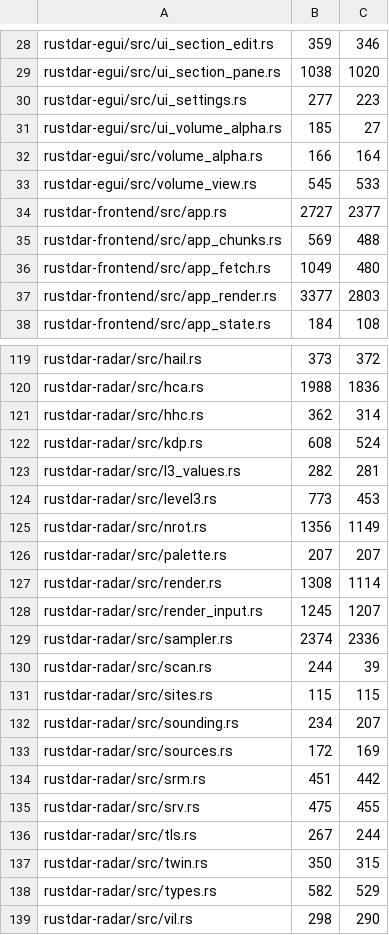
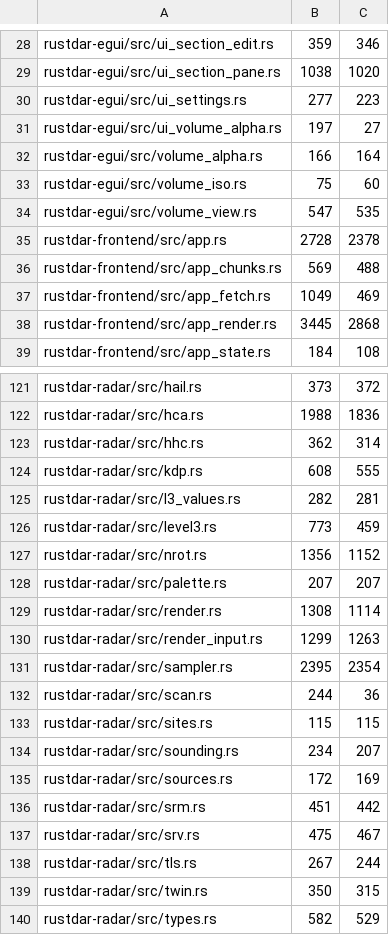
Before and after one commit to Squallar/squallar, a TSV file: .github/coverage-baseline.tsv, drawn as a sheet; only a part is shown, gaps mark what is left out; the shorter side is filled out with more unchanged rows; the diff covers the shown part only.

```diff
--- a/.github/coverage-baseline.tsv
+++ b/.github/coverage-baseline.tsv
@@ -30,9 +30,10 @@ rustdar-egui/src/ui_section_pane.rs	1038	1020
 rustdar-egui/src/ui_settings.rs	277	223
-rustdar-egui/src/ui_volume_alpha.rs	185	27
+rustdar-egui/src/ui_volume_alpha.rs	197	27
 rustdar-egui/src/volume_alpha.rs	166	164
-rustdar-egui/src/volume_view.rs	545	533
-rustdar-frontend/src/app.rs	2727	2377
+rustdar-egui/src/volume_iso.rs	75	60
+rustdar-egui/src/volume_view.rs	547	535
+rustdar-frontend/src/app.rs	2728	2378
 rustdar-frontend/src/app_chunks.rs	569	488
-rustdar-frontend/src/app_fetch.rs	1049	480
-rustdar-frontend/src/app_render.rs	3377	2803
+rustdar-frontend/src/app_fetch.rs	1049	469
+rustdar-frontend/src/app_render.rs	3445	2868
 rustdar-frontend/src/app_state.rs	184	108
@@ -121,11 +123,11 @@ rustdar-radar/src/hca.rs	1988	1836
 rustdar-radar/src/hhc.rs	362	314
-rustdar-radar/src/kdp.rs	608	524
+rustdar-radar/src/kdp.rs	608	555
 rustdar-radar/src/l3_values.rs	282	281
-rustdar-radar/src/level3.rs	773	453
-rustdar-radar/src/nrot.rs	1356	1149
+rustdar-radar/src/level3.rs	773	459
+rustdar-radar/src/nrot.rs	1356	1152
 rustdar-radar/src/palette.rs	207	207
 rustdar-radar/src/render.rs	1308	1114
-rustdar-radar/src/render_input.rs	1245	1207
-rustdar-radar/src/sampler.rs	2374	2336
-rustdar-radar/src/scan.rs	244	39
+rustdar-radar/src/render_input.rs	1299	1263
+rustdar-radar/src/sampler.rs	2395	2354
+rustdar-radar/src/scan.rs	244	36
 rustdar-radar/src/sites.rs	115	115
@@ -134,3 +136,3 @@ rustdar-radar/src/sources.rs	172	169
 rustdar-radar/src/srm.rs	451	442
-rustdar-radar/src/srv.rs	475	455
+rustdar-radar/src/srv.rs	475	467
 rustdar-radar/src/tls.rs	267	244
```
Also changed, not shown: 1 added row and 21 edited cells elsewhere in this file, 1 other file.
